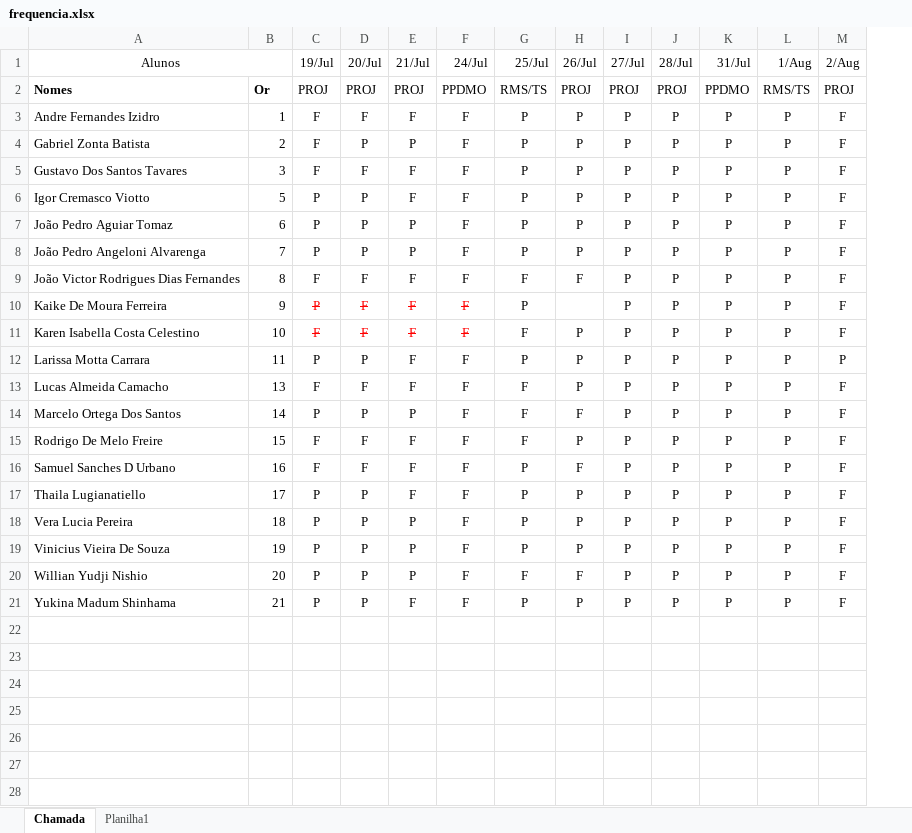
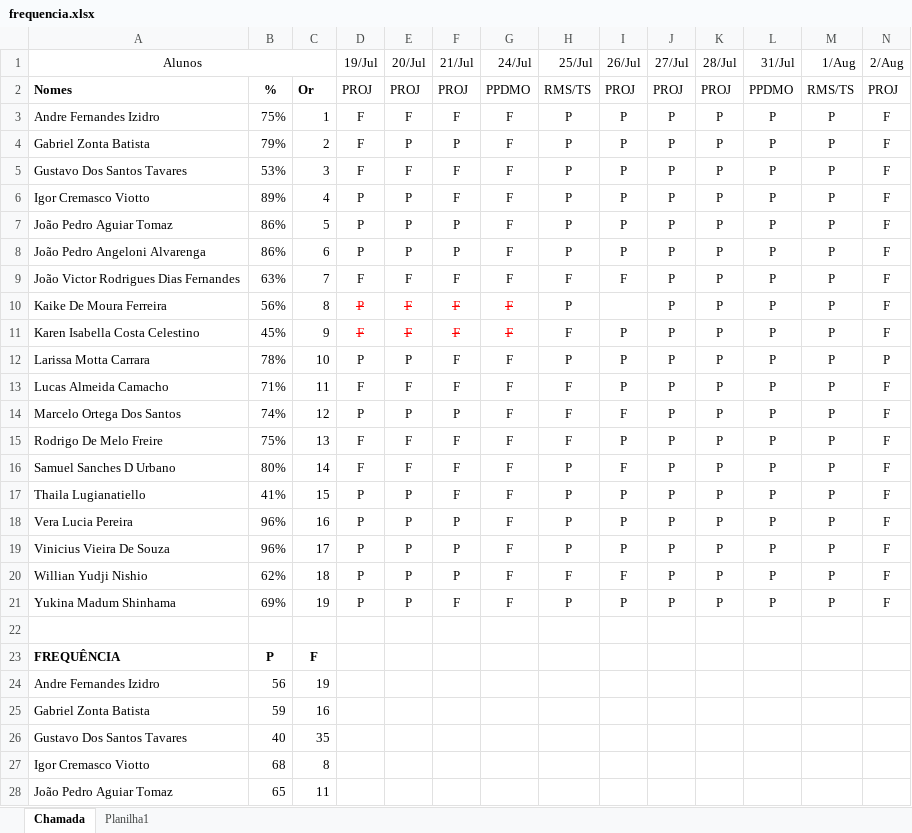
Before and after one commit to wellifabio/senai2023, an Excel workbook: 3des/frequencia.xlsx, sheet Chamada, drawn as a sheet; only a part is shown; values as stored, in another font and other column widths than the file's, no borders; conditional formats not drawn; addresses are those after the commit; rows hold the shown columns only; the diff covers the shown part only; the diff names each change by its address in the sheet, - before the commit and + after, or states it on an @@ line.

Commit message:
chamada

```diff
--- a/3des/frequencia.xlsx (sheet Chamada)
+++ b/3des/frequencia.xlsx (sheet Chamada)
+column B, rows 2-21: % | 75% | 79% | 53% | 89% | 86% | 86% | 63% | 56% | 45% | 78% | 71% | 74% | 75% | 80% | 41% | 96% | 96% | 62% | 69%
-C6: 5
+C6: 4
-C7: 6
+C7: 5
-C8: 7
+C8: 6
-C9: 8
+C9: 7
-C10: 9
+C10: 8
-C11: 10
+C11: 9
-C12: 11
+C12: 10
-C13: 13
+C13: 11
-C14: 14
+C14: 12
-C15: 15
+C15: 13
-C16: 16
+C16: 14
-C17: 17
+C17: 15
-C18: 18
+C18: 16
-C19: 19
+C19: 17
-C20: 20
+C20: 18
-C21: 21
+C21: 19
+row 22: (empty)
+row 23: FREQUÊNCIA | P | F
+row 24: Andre Fernandes Izidro | 56 | 19
+row 25: Gabriel Zonta Batista | 59 | 16
+row 26: Gustavo Dos Santos Tavares | 40 | 35
+row 27: Igor Cremasco Viotto | 68 | 8
+row 28: João Pedro Aguiar Tomaz | 65 | 11
```
Also changed, not shown: 14 added rows elsewhere in this sheet.
